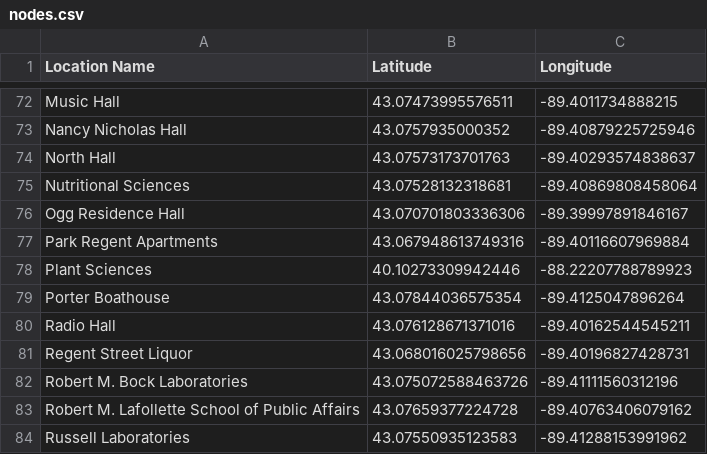
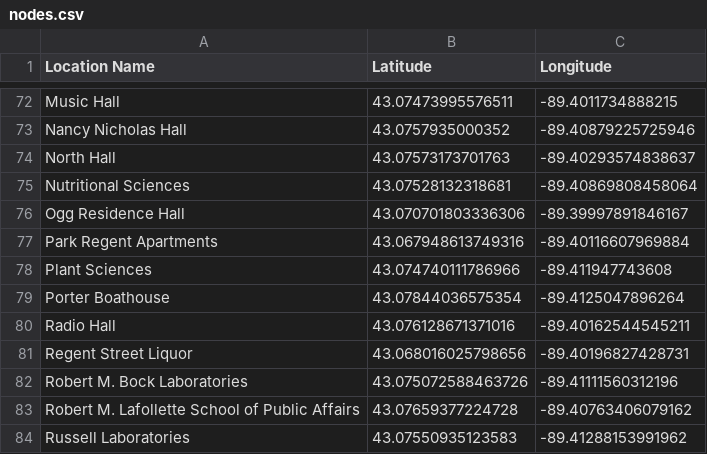
Before and after one commit to vihanvdalvi/Gatherly, a CSV file: backend/graph/nodes.csv, drawn as a sheet; only a part is shown, gaps mark what is left out.

Commit message:
found data collection error for plant sciences lab in nodes.csv. Fixed it

```diff
--- a/backend/graph/nodes.csv
+++ b/backend/graph/nodes.csv
@@ -77,3 +77,3 @@ Ogg Residence Hall,43.070701803336306,-89.39997891846167
 Park Regent Apartments,43.067948613749316,-89.40116607969884
-Plant Sciences,40.10273309942446,-88.22207788789923
+Plant Sciences,43.074740111786966,-89.411947743608
 Porter Boathouse,43.07844036575354,-89.4125047896264
```
